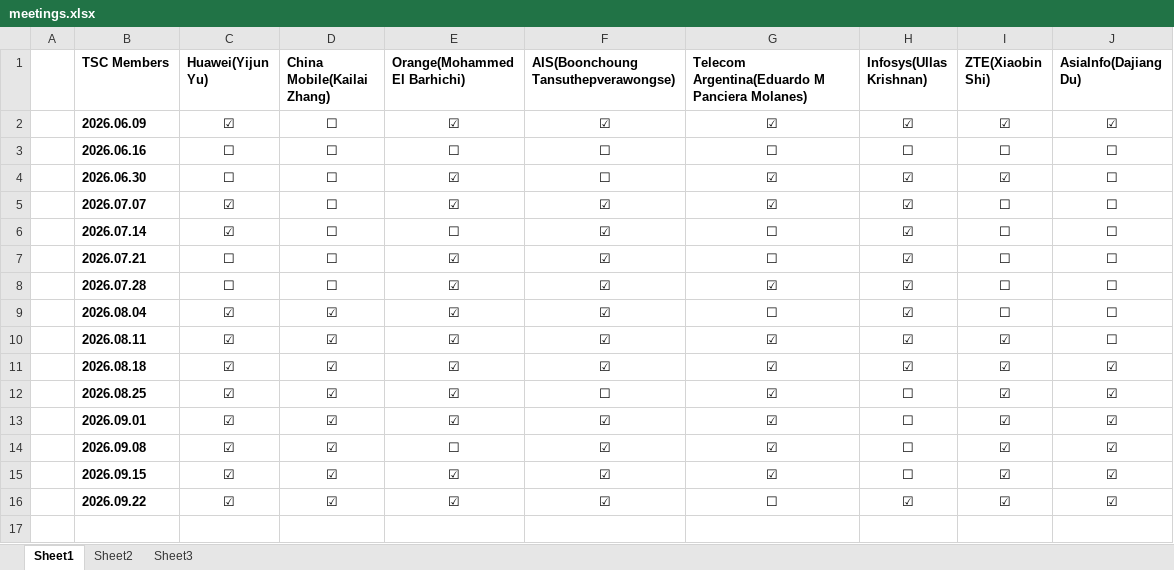
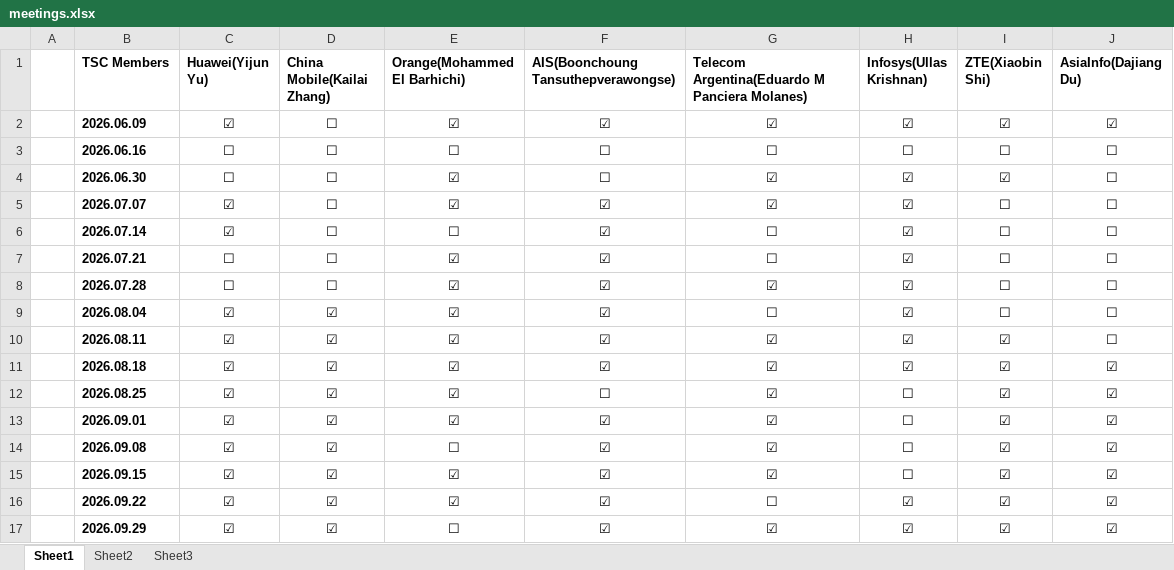
Before and after one commit to huang2001junjie-rgb/openan-operation-insights, an Excel workbook: data/source/meetings.xlsx, sheet Sheet1, drawn as a sheet; values as stored, in another font and other column widths than the file's, no borders; the diff names each change by its address in the sheet, - before the commit and + after, or states it on an @@ line.

```diff
--- a/data/source/meetings.xlsx (sheet Sheet1)
+++ b/data/source/meetings.xlsx (sheet Sheet1)
+row 17:  | 2026.09.29 | ☑ | ☑ | ☐ | ☑ | ☑ | ☑ | ☑ | ☑
```
Also changed, not shown: 25 other files.
